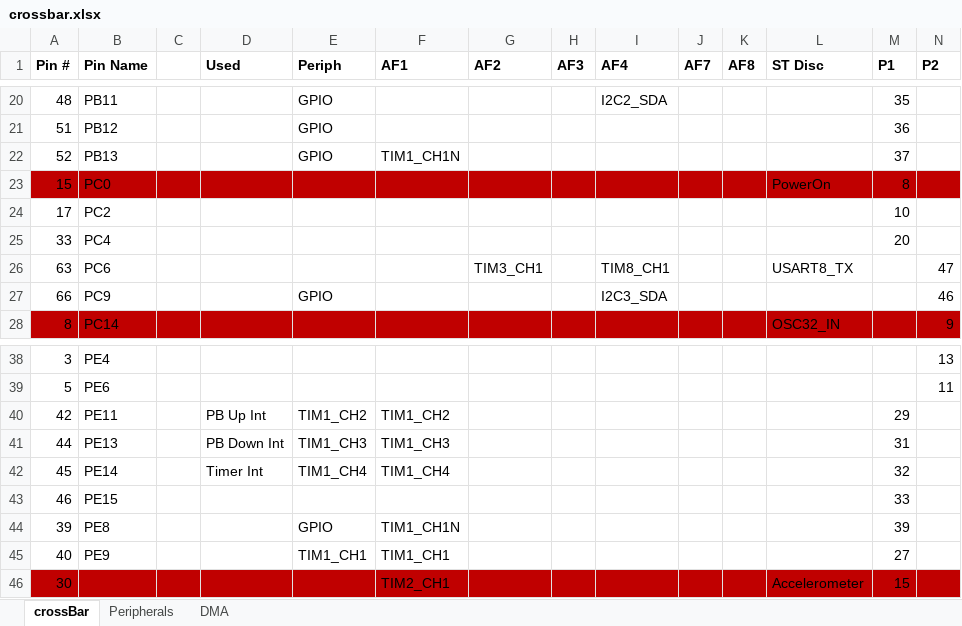
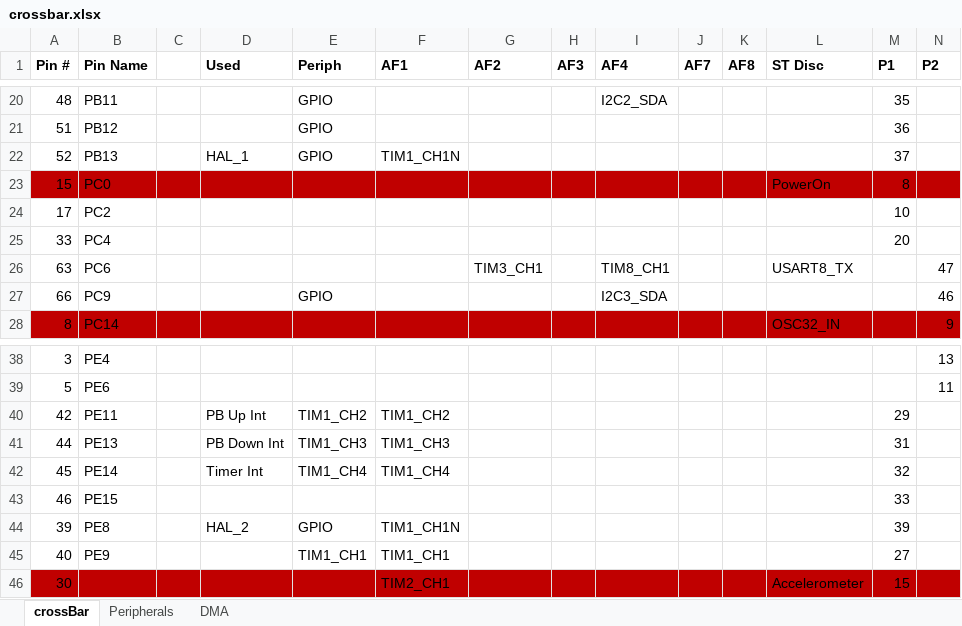
Before and after one commit to mldelibero/roboCooler, an Excel workbook: docs/crossbar.xlsx, sheet crossBar, drawn as a sheet; only a part is shown, gaps mark what is left out; values as stored, in another font and other column widths than the file's, no borders; the diff names each change by its address in the sheet, - before the commit and + after, or states it on an @@ line.

```diff
--- a/docs/crossbar.xlsx (sheet crossBar)
+++ b/docs/crossbar.xlsx (sheet crossBar)
-D22 (Used): (empty)
+D22 (Used): HAL_1
-D44 (Used): (empty)
+D44 (Used): HAL_2
```
Also changed, not shown: 5 other files.
